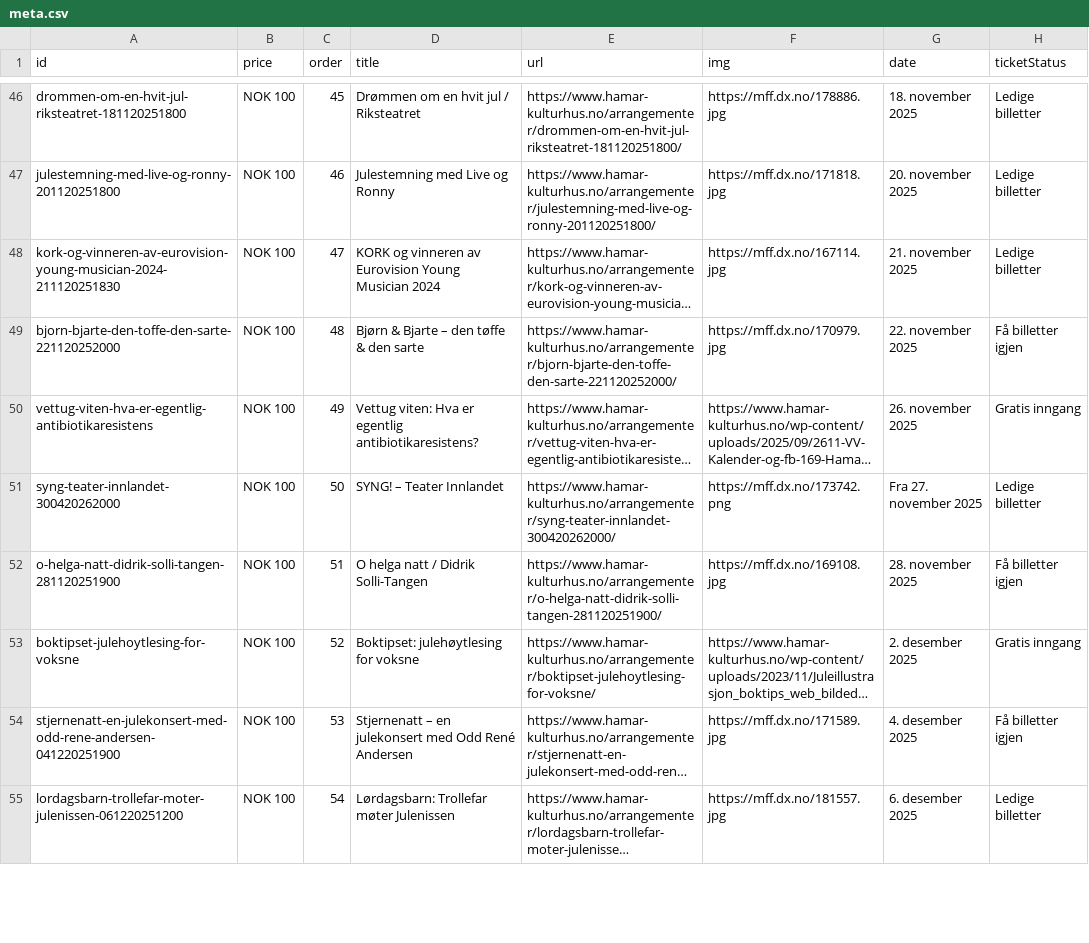
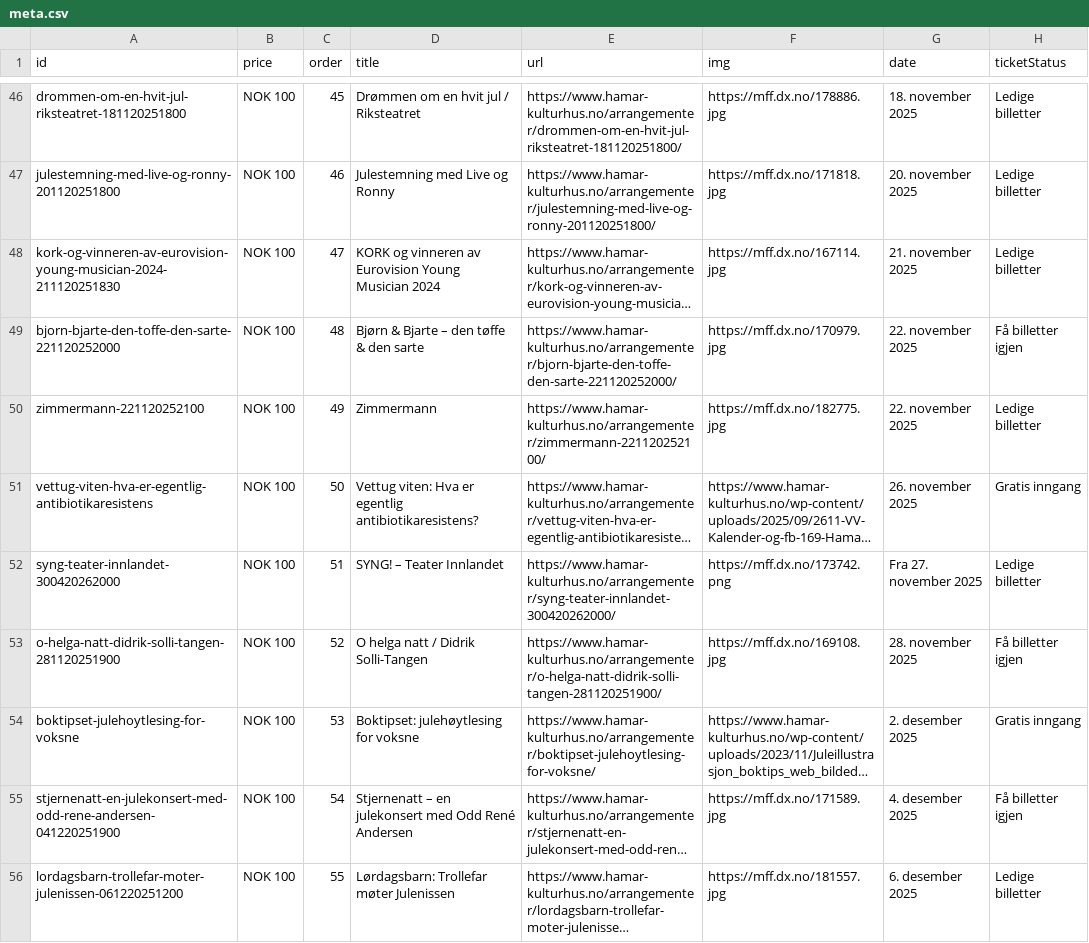
Before and after one commit to opmthomassen/hamar, a CSV file: meta.csv, drawn as a sheet; only a part is shown, gaps mark what is left out; long unchanged cells end in …; addresses are those after the commit; the diff covers the shown part only; the diff names each change by its address in the sheet, - before the commit and + after, or states it on an @@ line.

```diff
--- a/meta.csv
+++ b/meta.csv
+row 50: zimmermann-221120252100 | NOK 100 | 49 | Zimmermann | https://www.hamar-kulturhus.no/arrangementer/zimmermann-221120252100/ | https://mff.dx.no/182775.jpg | 22. november 2025 | Ledige billetter
-C51 (order): 49
+C51 (order): 50
-C52 (order): 50
+C52 (order): 51
-C53 (order): 51
+C53 (order): 52
-C54 (order): 52
+C54 (order): 53
-C55 (order): 53
+C55 (order): 54
-C56 (order): 54
+C56 (order): 55
```
Also changed, not shown: 1 added row and 26 edited cells elsewhere in this file, google.csv.
